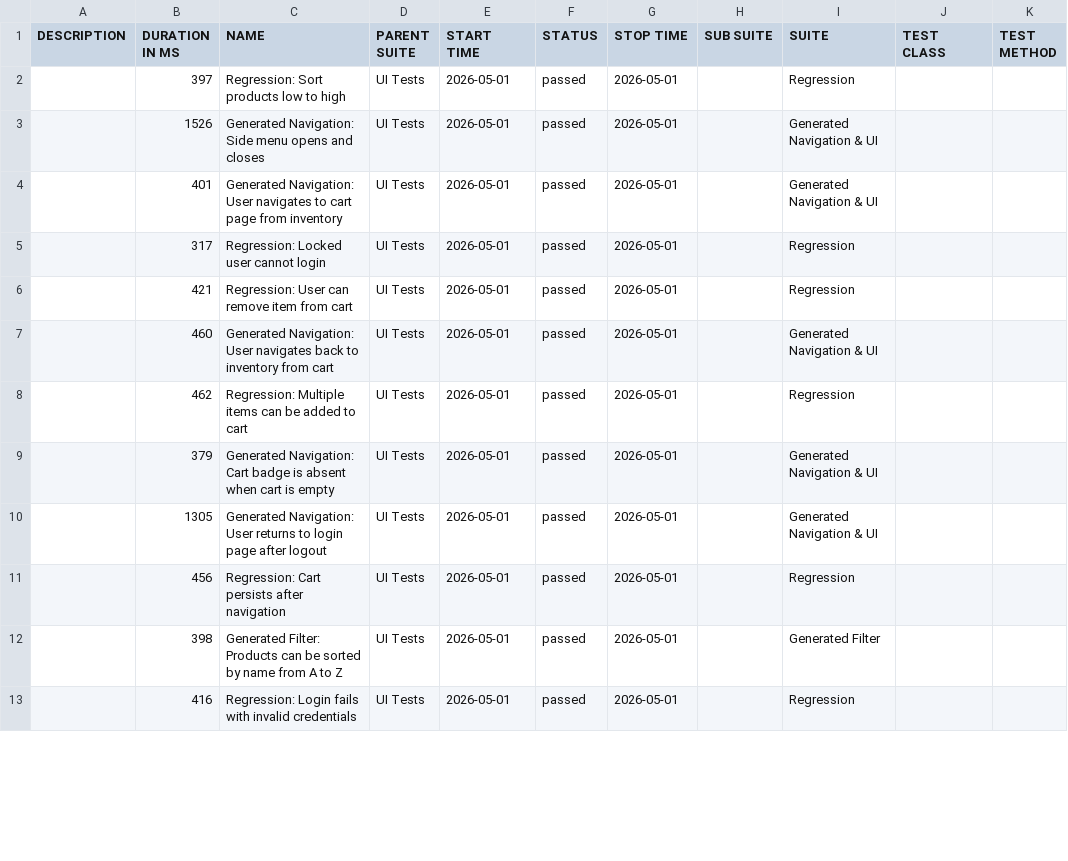
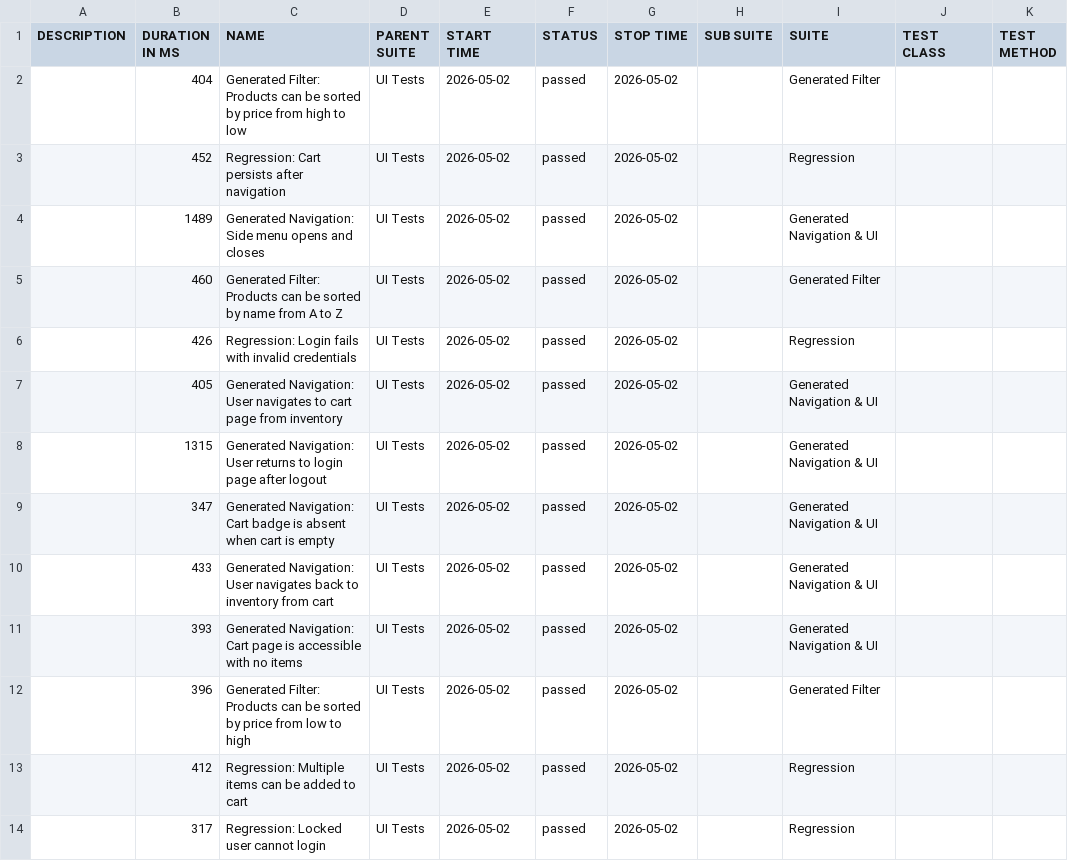
Before and after one commit to dinasagal/python-qa-framework2, a CSV file: data/suites.csv, drawn as a sheet; only a part is shown; the diff covers the shown part only.

```diff
--- a/data/suites.csv
+++ b/data/suites.csv
@@ -1,13 +1,14 @@
 "DESCRIPTION","DURATION IN MS","NAME","PARENT SUITE","START TIME","STATUS","STOP TIME","SUB SUITE","SUITE","TEST CLASS","TEST METHOD"
-"","397","Regression: Sort products low to high","UI Tests","2026-05-01","passed","2026-05-01","","Regression","",""
-"","1526","Generated Navigation: Side menu opens and closes","UI Tests","2026-05-01","passed","2026-05-01","","Generated Navigation & UI","",""
-"","401","Generated Navigation: User navigates to cart page from inventory","UI Tests","2026-05-01","passed","2026-05-01","","Generated Navigation & UI","",""
-"","317","Regression: Locked user cannot login","UI Tests","2026-05-01","passed","2026-05-01","","Regression","",""
-"","421","Regression: User can remove item from cart","UI Tests","2026-05-01","passed","2026-05-01","","Regression","",""
-"","460","Generated Navigation: User navigates back to inventory from cart","UI Tests","2026-05-01","passed","2026-05-01","","Generated Navigation & UI","",""
-"","462","Regression: Multiple items can be added to cart","UI Tests","2026-05-01","passed","2026-05-01","","Regression","",""
-"","379","Generated Navigation: Cart badge is absent when cart is empty","UI Tests","2026-05-01","passed","2026-05-01","","Generated Navigation & UI","",""
-"","1305","Generated Navigation: User returns to login page after logout","UI Tests","2026-05-01","passed","2026-05-01","","Generated Navigation & UI","",""
-"","456","Regression: Cart persists after navigation","UI Tests","2026-05-01","passed","2026-05-01","","Regression","",""
-"","398","Generated Filter: Products can be sorted by name from A to Z","UI Tests","2026-05-01","passed","2026-05-01","","Generated Filter","",""
-"","416","Regression: Login fails with invalid credentials","UI Tests","2026-05-01","passed","2026-05-01","","Regression","",""
+"","404","Generated Filter: Products can be sorted by price from high to low","UI Tests","2026-05-02","passed","2026-05-02","","Generated Filter","",""
+"","452","Regression: Cart persists after navigation","UI Tests","2026-05-02","passed","2026-05-02","","Regression","",""
+"","1489","Generated Navigation: Side menu opens and closes","UI Tests","2026-05-02","passed","2026-05-02","","Generated Navigation & UI","",""
+"","460","Generated Filter: Products can be sorted by name from A to Z","UI Tests","2026-05-02","passed","2026-05-02","","Generated Filter","",""
+"","426","Regression: Login fails with invalid credentials","UI Tests","2026-05-02","passed","2026-05-02","","Regression","",""
+"","405","Generated Navigation: User navigates to cart page from inventory","UI Tests","2026-05-02","passed","2026-05-02","","Generated Navigation & UI","",""
+"","1315","Generated Navigation: User returns to login page after logout","UI Tests","2026-05-02","passed","2026-05-02","","Generated Navigation & UI","",""
+"","347","Generated Navigation: Cart badge is absent when cart is empty","UI Tests","2026-05-02","passed","2026-05-02","","Generated Navigation & UI","",""
+"","433","Generated Navigation: User navigates back to inventory from cart","UI Tests","2026-05-02","passed","2026-05-02","","Generated Navigation & UI","",""
+"","393","Generated Navigation: Cart page is accessible with no items","UI Tests","2026-05-02","passed","2026-05-02","","Generated Navigation & UI","",""
+"","396","Generated Filter: Products can be sorted by price from low to high","UI Tests","2026-05-02","passed","2026-05-02","","Generated Filter","",""
+"","412","Regression: Multiple items can be added to cart","UI Tests","2026-05-02","passed","2026-05-02","","Regression","",""
+"","317","Regression: Locked user cannot login","UI Tests","2026-05-02","passed","2026-05-02","","Regression","",""
```
Also changed, not shown: 1 removed row and 19 edited cells elsewhere in this file, 32 other files.
